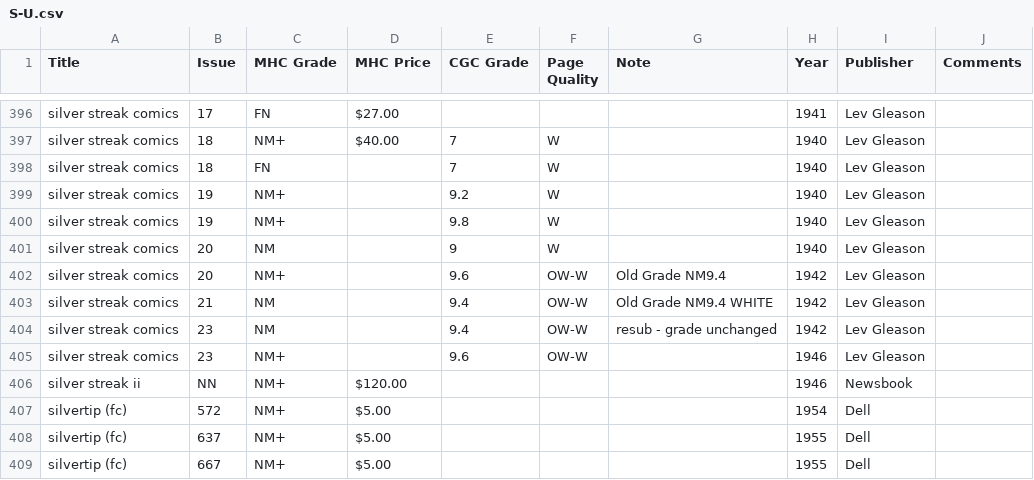
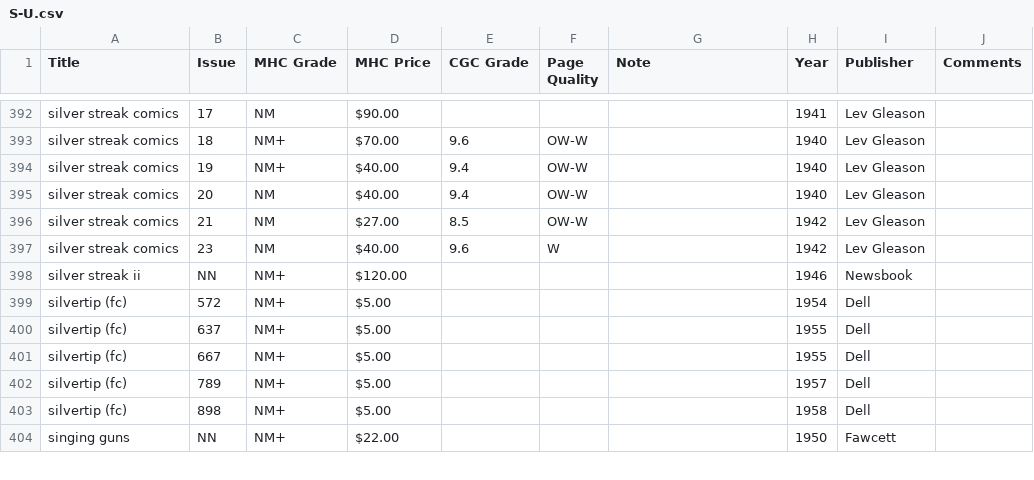
Before and after one commit to roblarsen/Edgar-Church-Collection-Data, a CSV file: src/S-U.csv, drawn as a sheet; only a part is shown, gaps mark what is left out; the shorter side is filled out with more unchanged rows; removed rows and columns are numbered as before the commit, all else as after; the diff covers the shown part only; the diff names each change by its address in the sheet, - before the commit and + after, or states it on an @@ line.

```diff
--- a/src/S-U.csv
+++ b/src/S-U.csv
-C392 (MHC Grade): FN
+C392 (MHC Grade): NM
-D392 (MHC Price): $27.00
+D392 (MHC Price): $90.00
-D393 (MHC Price): $40.00
+D393 (MHC Price): $70.00
-E393 (CGC Grade): 7
+E393 (CGC Grade): 9.6
-F393 (Page Quality): W
+F393 (Page Quality): OW-W
-row 398: silver streak comics | 18 | FN |  | 7 | W |  | 1940 | Lev Gleason
-D394 (MHC Price): (empty)
+D394 (MHC Price): $40.00
-E394 (CGC Grade): 9.2
+E394 (CGC Grade): 9.4
-F394 (Page Quality): W
+F394 (Page Quality): OW-W
-row 400: silver streak comics | 19 | NM+ |  | 9.8 | W |  | 1940 | Lev Gleason
-D395 (MHC Price): (empty)
+D395 (MHC Price): $40.00
-E395 (CGC Grade): 9
+E395 (CGC Grade): 9.4
-F395 (Page Quality): W
+F395 (Page Quality): OW-W
-row 402: silver streak comics | 20 | NM+ |  | 9.6 | OW-W | Old Grade NM9.4 | 1942 | Lev Gleason
-D396 (MHC Price): (empty)
+D396 (MHC Price): $27.00
-E396 (CGC Grade): 9.4
+E396 (CGC Grade): 8.5
-G396 (Note): Old Grade NM9.4 WHITE
+G396 (Note): (empty)
-row 404: silver streak comics | 23 | NM |  | 9.4 | OW-W | resub - grade unchanged | 1942 | Lev Gleason
-C397 (MHC Grade): NM+
+C397 (MHC Grade): NM
-D397 (MHC Price): (empty)
+D397 (MHC Price): $40.00
-F397 (Page Quality): OW-W
+F397 (Page Quality): W
-H397 (Year): 1946
+H397 (Year): 1942
```
Also changed, not shown: 4 removed rows and 34 edited cells elsewhere in this file.
